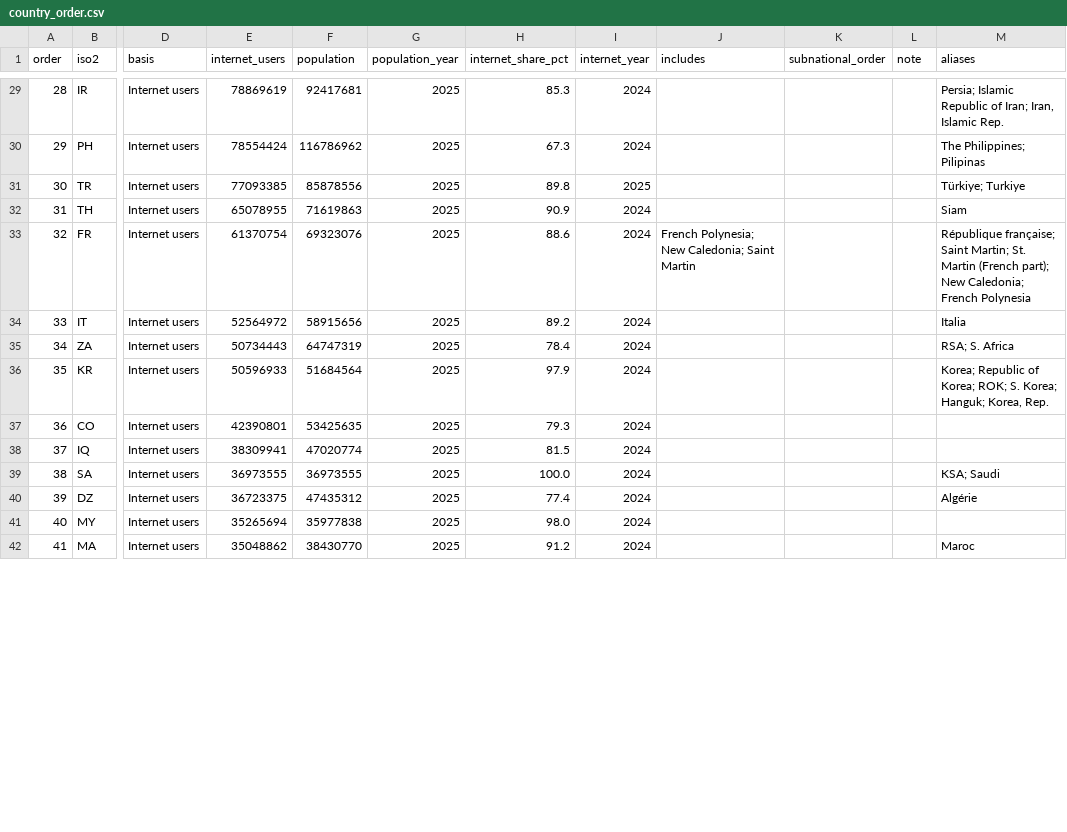
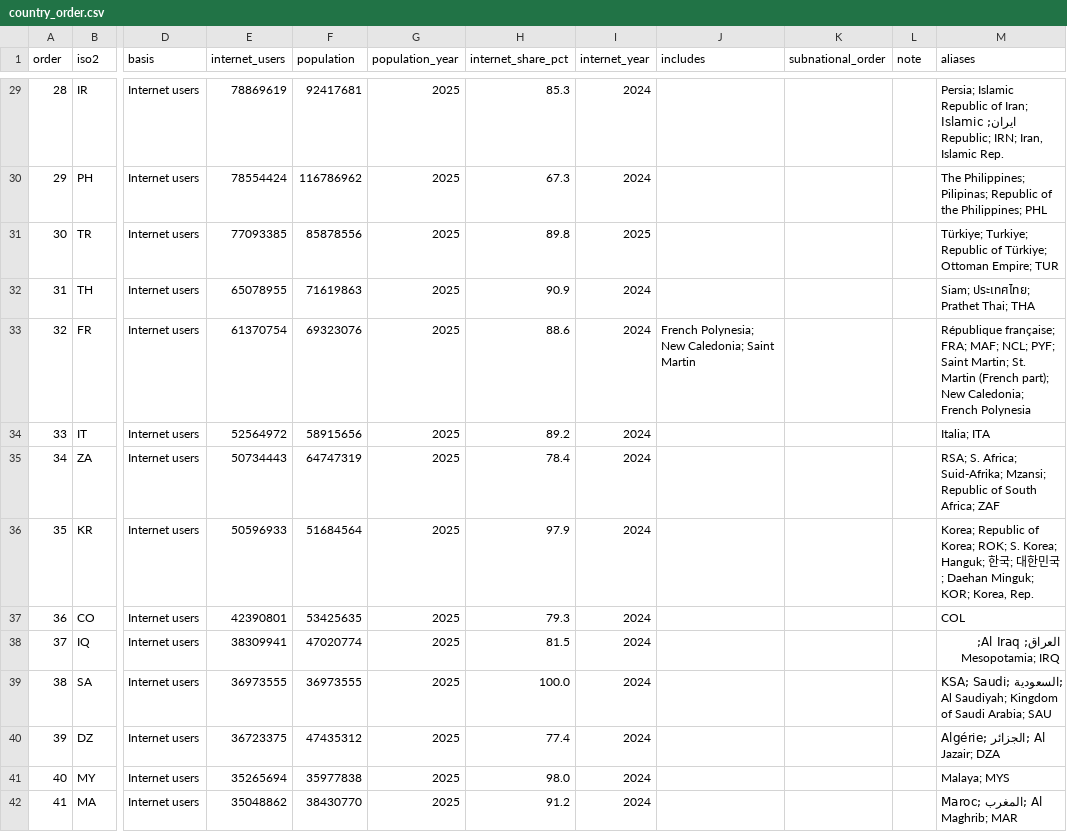
Before and after one commit to bryceaspringfield/horizon, a CSV file: 20_tax_rules/output/country_order.csv, drawn as a sheet; only a part is shown, gaps mark what is left out; the diff covers the shown part only; the diff names each change by its address in the sheet, - before the commit and + after, or states it on an @@ line.

```diff
--- a/20_tax_rules/output/country_order.csv
+++ b/20_tax_rules/output/country_order.csv
-M29 (aliases): …of Iran; Iran, Islamic…
+M29 (aliases): …of Iran; ایران; Islamic Republic; IRN; Iran, Islamic…
-M30 (aliases): The Philippines; Pilipinas
+M30 (aliases): The Philippines; Pilipinas; Republic of the Philippines; PHL
-M31 (aliases): Türkiye; Turkiye
+M31 (aliases): Türkiye; Turkiye; Republic of Türkiye; Ottoman Empire; TUR
-M32 (aliases): Siam
+M32 (aliases): Siam; ประเทศไทย; Prathet Thai; THA
-M33 (aliases): République française; Saint Martin;…
+M33 (aliases): République française; FRA; MAF; NCL; PYF; Saint Martin;…
-M34 (aliases): Italia
+M34 (aliases): Italia; ITA
-M35 (aliases): RSA; S. Africa
+M35 (aliases): RSA; S. Africa; Suid-Afrika; Mzansi; Republic of South Africa; ZAF
-M36 (aliases): …Korea; Hanguk; Korea, Rep.
+M36 (aliases): …Korea; Hanguk; 한국; 대한민국; Daehan Minguk; KOR; Korea, Rep.
-M37 (aliases): (empty)
+M37 (aliases): COL
-M38 (aliases): (empty)
+M38 (aliases): العراق; Al Iraq; Mesopotamia; IRQ
-M39 (aliases): KSA; Saudi
+M39 (aliases): KSA; Saudi; السعودية; Al Saudiyah; Kingdom of Saudi Arabia; SAU
-M40 (aliases): Algérie
+M40 (aliases): Algérie; الجزائر; Al Jazair; DZA
-M41 (aliases): (empty)
+M41 (aliases): Malaya; MYS
-M42 (aliases): Maroc
+M42 (aliases): Maroc; المغرب; Al Maghrib; MAR
```
Also changed, not shown: 184 edited cells elsewhere in this file, 2 other files.
